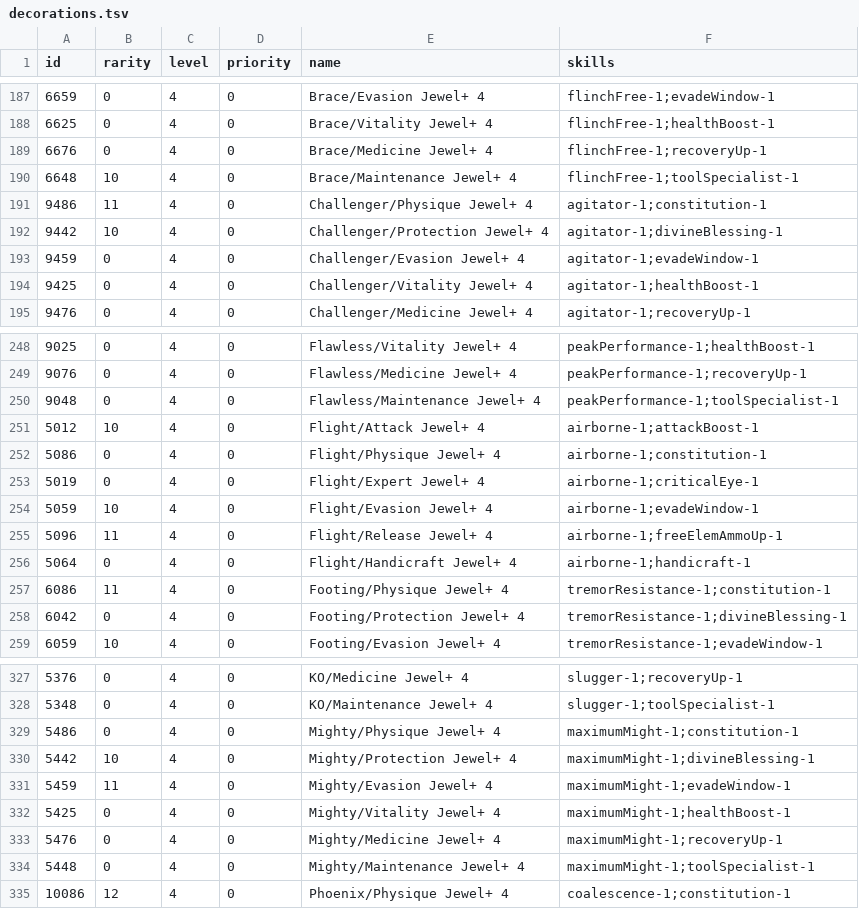
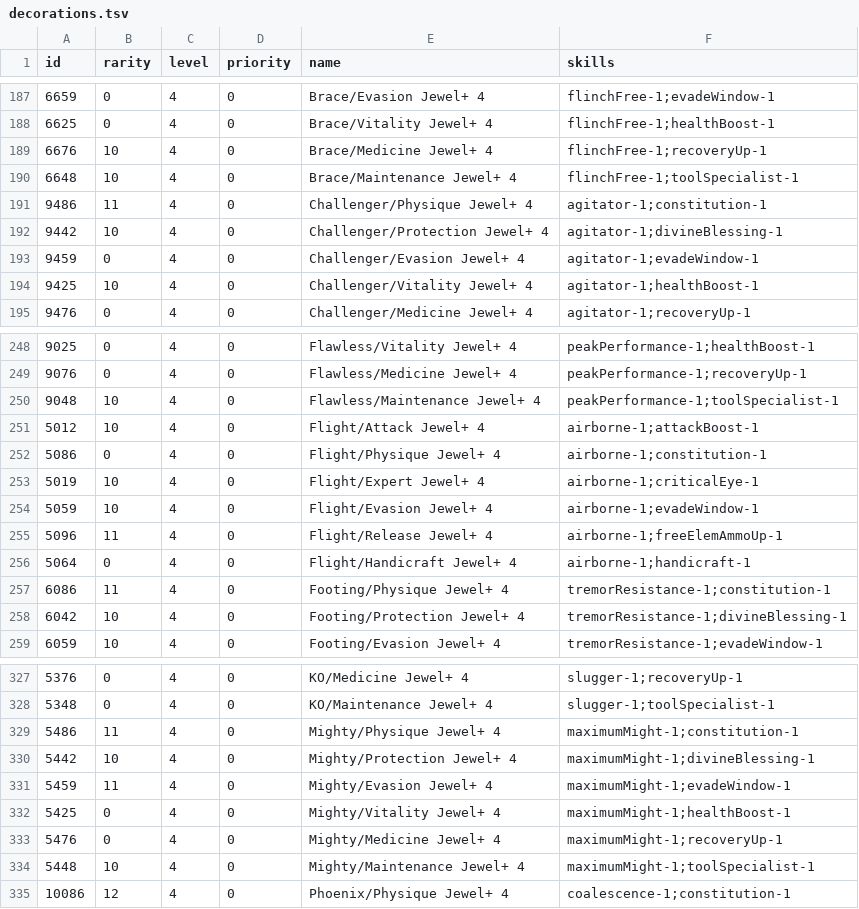
Before and after one commit to neftalimich/mhworld-builder, a TSV file: assets/decorations.tsv, drawn as a sheet; only a part is shown, gaps mark what is left out; the diff covers the shown part only.

Commit message:
Update decorations.tsv

```diff
--- a/assets/decorations.tsv
+++ b/assets/decorations.tsv
@@ -188,3 +188,3 @@ id	rarity	level	priority	name	skills
 6625	0	4	0	Brace/Vitality Jewel+ 4	flinchFree-1;healthBoost-1
-6676	0	4	0	Brace/Medicine Jewel+ 4	flinchFree-1;recoveryUp-1
+6676	10	4	0	Brace/Medicine Jewel+ 4	flinchFree-1;recoveryUp-1
 6648	10	4	0	Brace/Maintenance Jewel+ 4	flinchFree-1;toolSpecialist-1
@@ -193,3 +193,3 @@ id	rarity	level	priority	name	skills
 9459	0	4	0	Challenger/Evasion Jewel+ 4	agitator-1;evadeWindow-1
-9425	0	4	0	Challenger/Vitality Jewel+ 4	agitator-1;healthBoost-1
+9425	10	4	0	Challenger/Vitality Jewel+ 4	agitator-1;healthBoost-1
 9476	0	4	0	Challenger/Medicine Jewel+ 4	agitator-1;recoveryUp-1
@@ -249,6 +249,6 @@ id	rarity	level	priority	name	skills
 9076	0	4	0	Flawless/Medicine Jewel+ 4	peakPerformance-1;recoveryUp-1
-9048	0	4	0	Flawless/Maintenance Jewel+ 4	peakPerformance-1;toolSpecialist-1
+9048	10	4	0	Flawless/Maintenance Jewel+ 4	peakPerformance-1;toolSpecialist-1
 5012	10	4	0	Flight/Attack Jewel+ 4	airborne-1;attackBoost-1
 5086	0	4	0	Flight/Physique Jewel+ 4	airborne-1;constitution-1
-5019	0	4	0	Flight/Expert Jewel+ 4	airborne-1;criticalEye-1
+5019	10	4	0	Flight/Expert Jewel+ 4	airborne-1;criticalEye-1
 5059	10	4	0	Flight/Evasion Jewel+ 4	airborne-1;evadeWindow-1
@@ -257,3 +257,3 @@ id	rarity	level	priority	name	skills
 6086	11	4	0	Footing/Physique Jewel+ 4	tremorResistance-1;constitution-1
-6042	0	4	0	Footing/Protection Jewel+ 4	tremorResistance-1;divineBlessing-1
+6042	10	4	0	Footing/Protection Jewel+ 4	tremorResistance-1;divineBlessing-1
 6059	10	4	0	Footing/Evasion Jewel+ 4	tremorResistance-1;evadeWindow-1
@@ -328,3 +328,3 @@ id	rarity	level	priority	name	skills
 5348	0	4	0	KO/Maintenance Jewel+ 4	slugger-1;toolSpecialist-1
-5486	0	4	0	Mighty/Physique Jewel+ 4	maximumMight-1;constitution-1
+5486	11	4	0	Mighty/Physique Jewel+ 4	maximumMight-1;constitution-1
 5442	10	4	0	Mighty/Protection Jewel+ 4	maximumMight-1;divineBlessing-1
@@ -333,3 +333,3 @@ id	rarity	level	priority	name	skills
 5476	0	4	0	Mighty/Medicine Jewel+ 4	maximumMight-1;recoveryUp-1
-5448	0	4	0	Mighty/Maintenance Jewel+ 4	maximumMight-1;toolSpecialist-1
+5448	10	4	0	Mighty/Maintenance Jewel+ 4	maximumMight-1;toolSpecialist-1
 10086	12	4	0	Phoenix/Physique Jewel+ 4	coalescence-1;constitution-1
```
Also changed, not shown: 11 edited cells elsewhere in this file.
